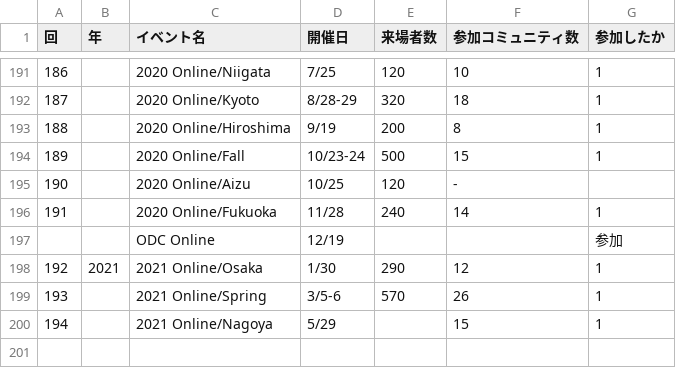
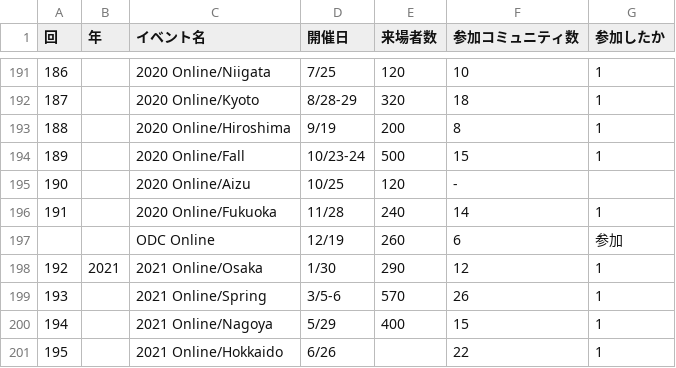
Before and after one commit to ebijun/NetBSD, a CSV file: Guide/OSC/OSC100.csv, drawn as a sheet; only a part is shown, gaps mark what is left out.

```diff
--- a/Guide/OSC/OSC100.csv
+++ b/Guide/OSC/OSC100.csv
@@ -196,5 +196,6 @@
 191,,2020 Online/Fukuoka,11/28,240,14,1
-,,ODC Online,12/19,,,参加
+,,ODC Online,12/19,260,6,参加
 192,2021,2021 Online/Osaka,1/30,290,12,1
 193,,2021 Online/Spring,3/5-6,570,26,1
-194,,2021 Online/Nagoya,5/29,,15,1
+194,,2021 Online/Nagoya,5/29,400,15,1
+195,,2021 Online/Hokkaido,6/26,,22,1
```
Also changed, not shown: Event/togetter/togetterview/view.csv, 5 other files.
